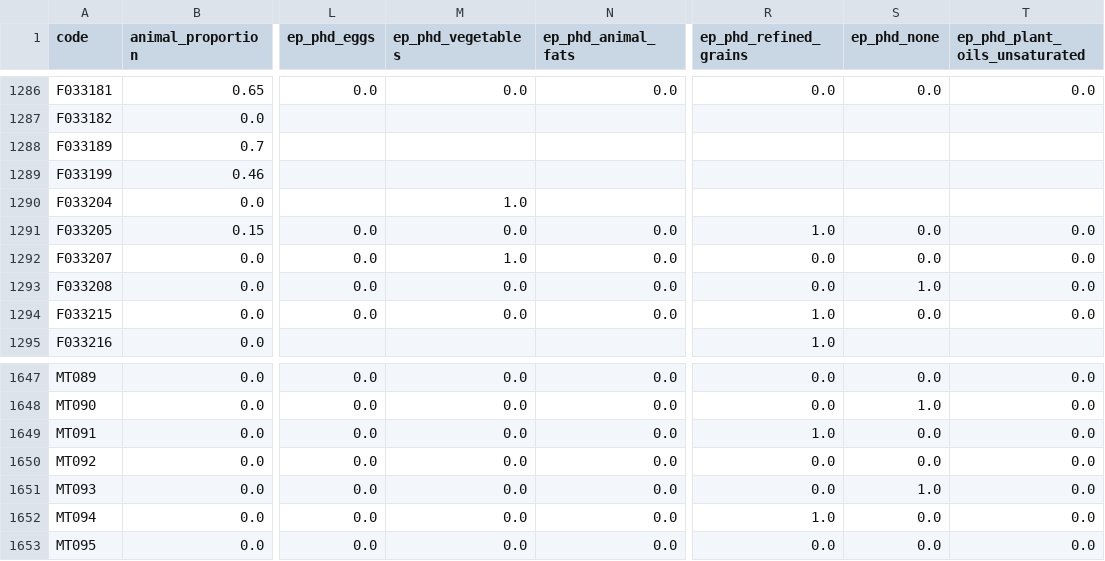
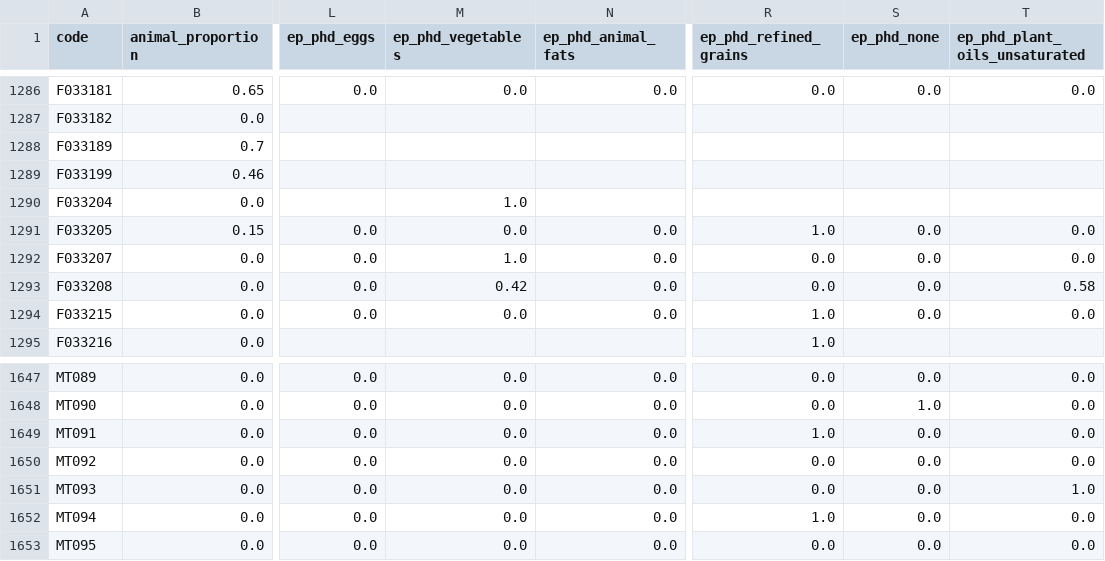
Before and after one commit to elinakettunen/foodmetrics, a CSV file: food_properties.csv, drawn as a sheet; only a part is shown, gaps mark what is left out; the diff names each change by its address in the sheet, - before the commit and + after, or states it on an @@ line.

Commit message:
Disaggregate salad dressings and sauces

```diff
--- a/food_properties.csv
+++ b/food_properties.csv
-M1293 (ep_phd_vegetables): 0.0
+M1293 (ep_phd_vegetables): 0.42
-S1293 (ep_phd_none): 1.0
+S1293 (ep_phd_none): 0.0
-T1293 (ep_phd_plant_oils_unsaturated): 0.0
+T1293 (ep_phd_plant_oils_unsaturated): 0.58
-S1651 (ep_phd_none): 1.0
+S1651 (ep_phd_none): 0.0
-T1651 (ep_phd_plant_oils_unsaturated): 0.0
+T1651 (ep_phd_plant_oils_unsaturated): 1.0
```
